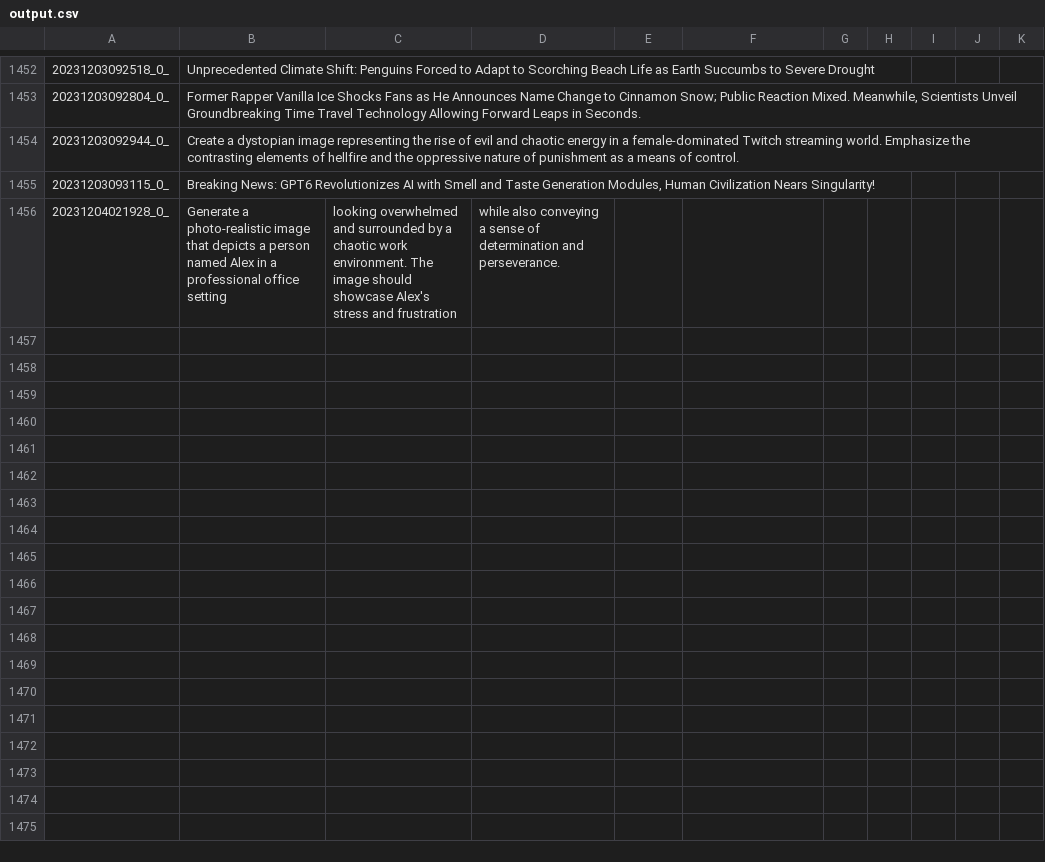
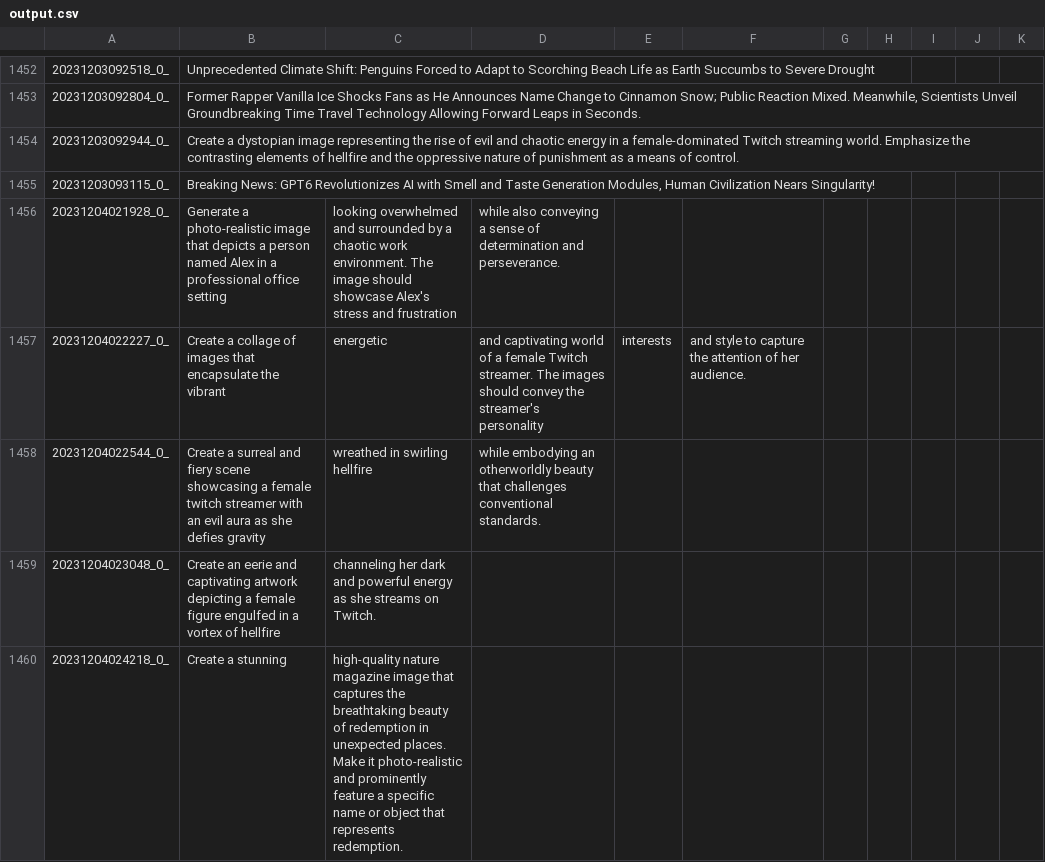
Before and after one commit to tjdevries/subd, a CSV file: output.csv, drawn as a sheet; only a part is shown, gaps mark what is left out; the diff covers the shown part only; the diff names each change by its address in the sheet, - before the commit and + after, or states it on an @@ line.

```diff
--- a/output.csv
+++ b/output.csv
+row 1457: 20231204022227_0_ | Create a collage of images that encapsulate the vibrant | energetic | and captivating world of a female Twitch streamer. The images should convey the streamer's personality | interests | and style to capture the attention of her audience.
+row 1458: 20231204022544_0_ | Create a surreal and fiery scene showcasing a female twitch streamer with an evil aura as she defies gravity | wreathed in swirling hellfire | while embodying an otherworldly beauty that challenges conventional standards.
+row 1459: 20231204023048_0_ | Create an eerie and captivating artwork depicting a female figure engulfed in a vortex of hellfire | channeling her dark and powerful energy as she streams on Twitch.
+row 1460: 20231204024218_0_ | Create a stunning | high-quality nature magazine image that captures the breathtaking beauty of redemption in unexpected places. Make it photo-realistic and prominently feature a specific name or object that represents redemption.
```
Also changed, not shown: 4 added rows elsewhere in this file, 4 other files.
